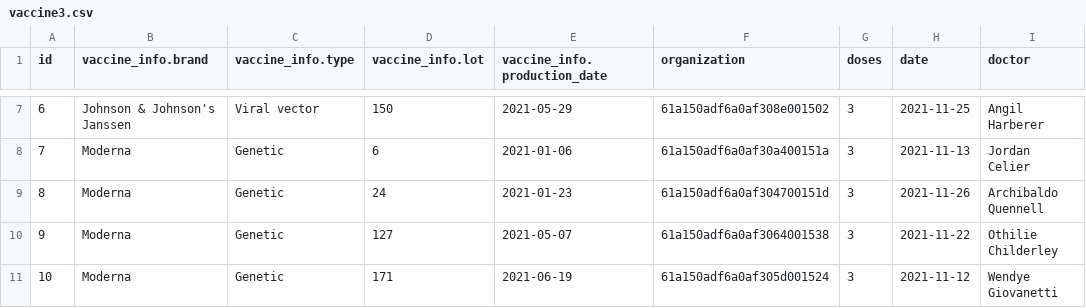
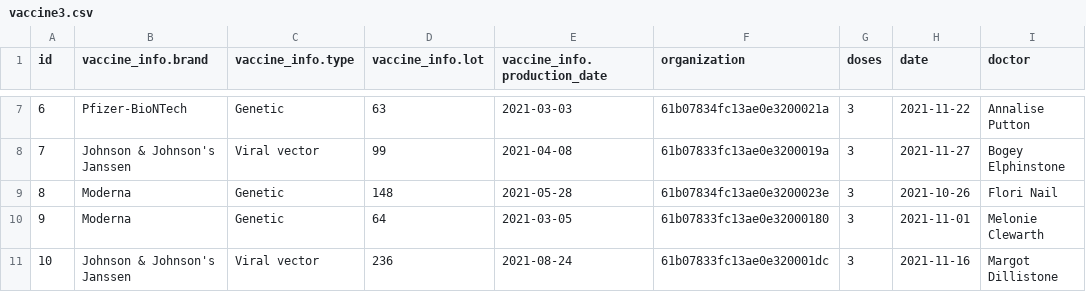
Before and after one commit to daviderigamonti/SMBUD-MongoDB, a CSV file: deliverables/creation/mockaroo/datasets/vaccine3.csv, drawn as a sheet; only a part is shown, gaps mark what is left out; the diff covers the shown part only.

```diff
--- a/deliverables/creation/mockaroo/datasets/vaccine3.csv
+++ b/deliverables/creation/mockaroo/datasets/vaccine3.csv
@@ -7,5 +7,5 @@ id,vaccine_info.brand,vaccine_info.type,vaccine_info.lot,vaccine_info.production
-6,Johnson & Johnson's Janssen,Viral vector,150,2021-05-29,61a150adf6a0af308e001502,3,2021-11-25,Angil Harberer
-7,Moderna,Genetic,6,2021-01-06,61a150adf6a0af30a400151a,3,2021-11-13,Jordan Celier
-8,Moderna,Genetic,24,2021-01-23,61a150adf6a0af304700151d,3,2021-11-26,Archibaldo Quennell
-9,Moderna,Genetic,127,2021-05-07,61a150adf6a0af3064001538,3,2021-11-22,Othilie Childerley
-10,Moderna,Genetic,171,2021-06-19,61a150adf6a0af305d001524,3,2021-11-12,Wendye Giovanetti
+6,Pfizer-BioNTech,Genetic,63,2021-03-03,61b07834fc13ae0e3200021a,3,2021-11-22,Annalise Putton
+7,Johnson & Johnson's Janssen,Viral vector,99,2021-04-08,61b07833fc13ae0e3200019a,3,2021-11-27,Bogey Elphinstone
+8,Moderna,Genetic,148,2021-05-28,61b07834fc13ae0e3200023e,3,2021-10-26,Flori Nail
+9,Moderna,Genetic,64,2021-03-05,61b07833fc13ae0e32000180,3,2021-11-01,Melonie Clewarth
+10,Johnson & Johnson's Janssen,Viral vector,236,2021-08-24,61b07833fc13ae0e320001dc,3,2021-11-16,Margot Dillistone
```
Also changed, not shown: 92 edited cells elsewhere in this file, deliverables/creation/mockaroo/datasets/authorized_body.csv, deliverables/creation/mockaroo/datasets/test.csv, 5 other files.
